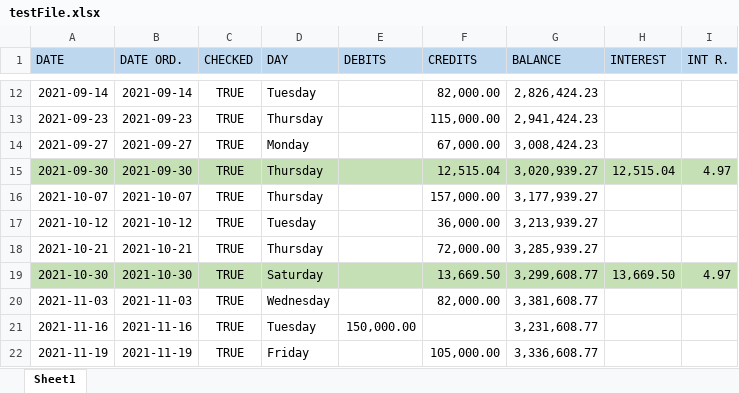
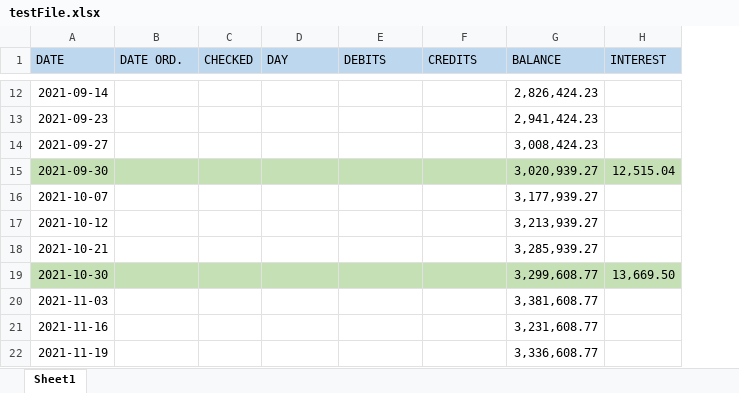
Before and after one commit to Pradeep-Sampath-2846/Bank_Account_Check, an Excel workbook: src/main/resources/input/testFile.xlsx, sheet Sheet1, drawn as a sheet; only a part is shown, gaps mark what is left out; values as stored, in another font and other column widths than the file's, no borders; the diff covers the shown part only; the diff names each change by its address in the sheet, - before the commit and + after, or states it on an @@ line.

```diff
--- a/src/main/resources/input/testFile.xlsx (sheet Sheet1)
+++ b/src/main/resources/input/testFile.xlsx (sheet Sheet1)
-column I (INT R.), rows 15-19: 4.97 |  |  |  | 4.97
-B12 (DATE ORD.): 2021-09-14
+B12 (DATE ORD.): (empty)
-C12:C22 (CHECKED): TRUE
+C12:C22 (CHECKED): (empty)
-D12 (DAY): Tuesday
+D12 (DAY): (empty)
-F12 (CREDITS): 82,000.00
+F12 (CREDITS): (empty)
-B13 (DATE ORD.): 2021-09-23
+B13 (DATE ORD.): (empty)
-D13 (DAY): Thursday
+D13 (DAY): (empty)
-F13 (CREDITS): 115,000.00
+F13 (CREDITS): (empty)
-B14 (DATE ORD.): 2021-09-27
+B14 (DATE ORD.): (empty)
-D14 (DAY): Monday
+D14 (DAY): (empty)
-F14 (CREDITS): 67,000.00
+F14 (CREDITS): (empty)
-B15 (DATE ORD.): 2021-09-30
+B15 (DATE ORD.): (empty)
-D15:D16 (DAY): Thursday
+D15:D16 (DAY): (empty)
-F15 (CREDITS): 12,515.04
+F15 (CREDITS): (empty)
-B16 (DATE ORD.): 2021-10-07
+B16 (DATE ORD.): (empty)
-F16 (CREDITS): 157,000.00
+F16 (CREDITS): (empty)
-B17 (DATE ORD.): 2021-10-12
+B17 (DATE ORD.): (empty)
-D17 (DAY): Tuesday
+D17 (DAY): (empty)
-F17 (CREDITS): 36,000.00
+F17 (CREDITS): (empty)
-B18 (DATE ORD.): 2021-10-21
+B18 (DATE ORD.): (empty)
-D18 (DAY): Thursday
+D18 (DAY): (empty)
-F18 (CREDITS): 72,000.00
+F18 (CREDITS): (empty)
-B19 (DATE ORD.): 2021-10-30
+B19 (DATE ORD.): (empty)
-D19 (DAY): Saturday
+D19 (DAY): (empty)
-F19 (CREDITS): 13,669.50
+F19 (CREDITS): (empty)
-B20 (DATE ORD.): 2021-11-03
+B20 (DATE ORD.): (empty)
-D20 (DAY): Wednesday
+D20 (DAY): (empty)
-F20 (CREDITS): 82,000.00
+F20 (CREDITS): (empty)
-B21 (DATE ORD.): 2021-11-16
+B21 (DATE ORD.): (empty)
-D21 (DAY): Tuesday
+D21 (DAY): (empty)
-E21 (DEBITS): 150,000.00
+E21 (DEBITS): (empty)
-B22 (DATE ORD.): 2021-11-19
+B22 (DATE ORD.): (empty)
-D22 (DAY): Friday
+D22 (DAY): (empty)
-F22 (CREDITS): 105,000.00
+F22 (CREDITS): (empty)
```
Also changed, not shown: 315 edited cells elsewhere in this sheet, formulas that keep their value, 8 other files.
